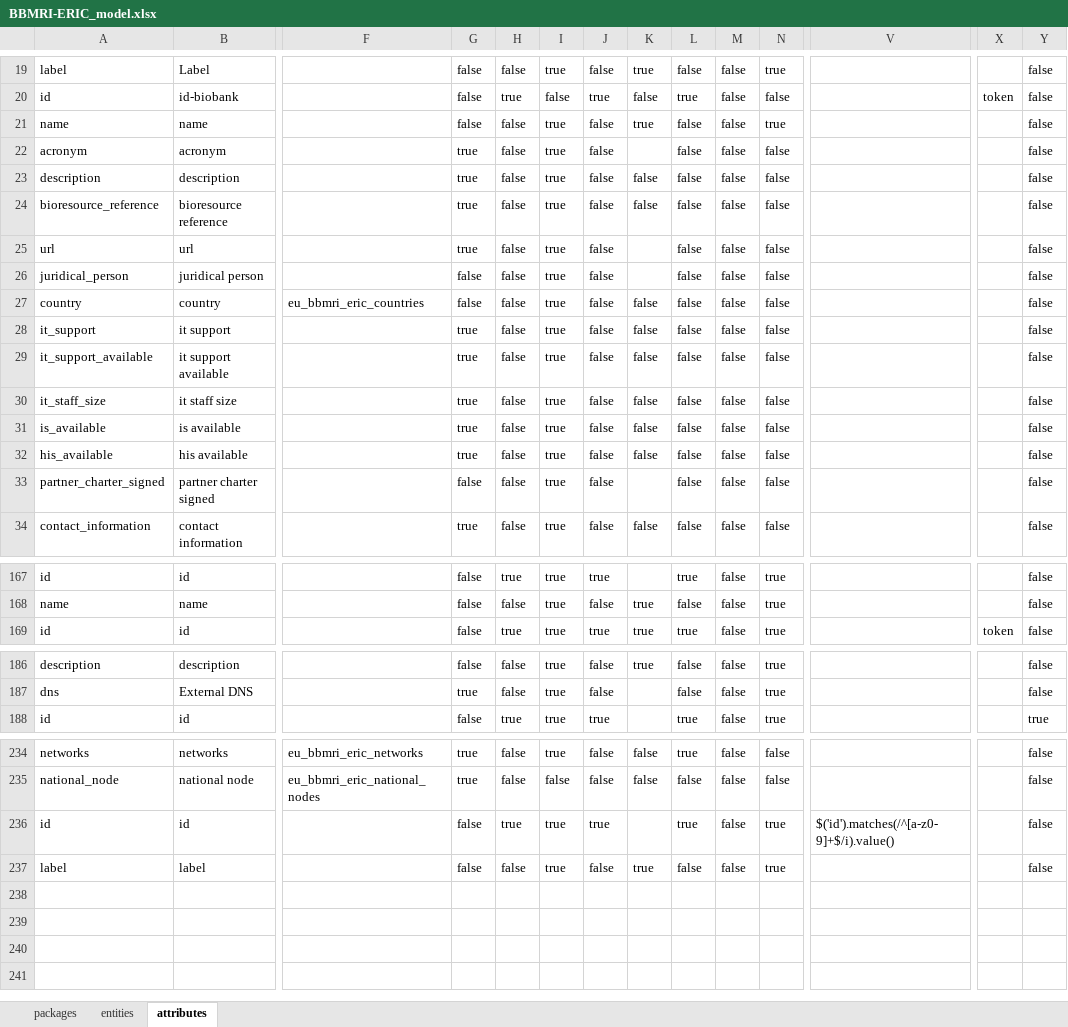
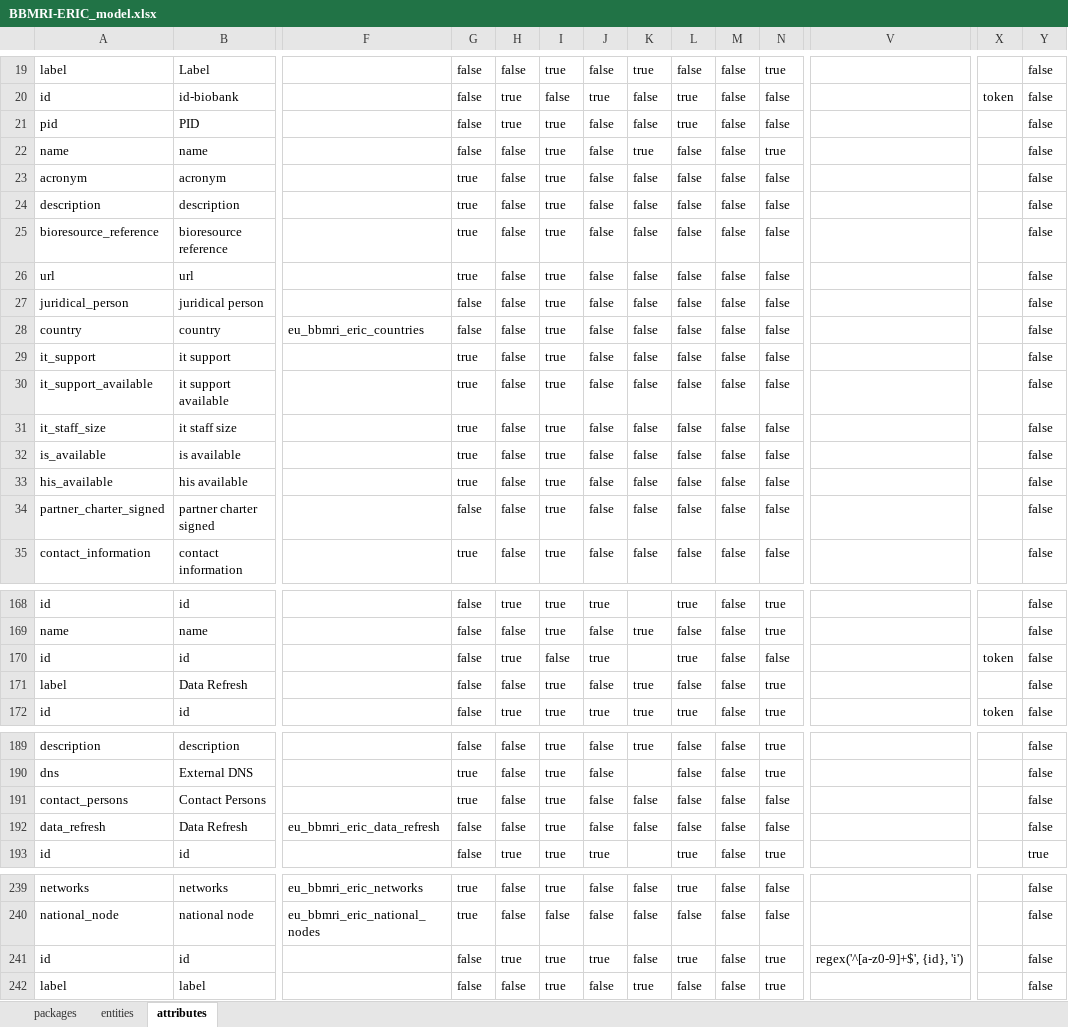
Before and after one commit to molgenis/molgenis-app-biobank-explorer, an Excel workbook: sample-data/BBMRI-ERIC_model.xlsx, sheet attributes, drawn as a sheet; only a part is shown, gaps mark what is left out; values as stored, in another font and other column widths than the file's, no borders; addresses are those after the commit; rows hold the shown columns only; the diff covers the shown part only; the diff names each change by its address in the sheet, - before the commit and + after, or states it on an @@ line.

Commit message:
Latest version of the BBMRI-ERIC model

```diff
--- a/sample-data/BBMRI-ERIC_model.xlsx (sheet attributes)
+++ b/sample-data/BBMRI-ERIC_model.xlsx (sheet attributes)
+row 21: pid | PID |  | false | true | true | false | false | true | false | false |  |  | false
-K23: (empty)
+K23: false
-K26:K27: (empty)
+K26:K27: false
-K34: (empty)
+K34: false
+row 170: id | id |  | false | true | false | true |  | true | false | false |  | token | false
+row 171: label | Data Refresh |  | false | false | true | false | true | false | false | true |  |  | false
+row 191: contact_persons | Contact Persons |  | true | false | true | false | false | false | false | false |  |  | false
+row 192: data_refresh | Data Refresh | eu_bbmri_eric_data_refresh | false | false | true | false | false | false | false | false |  |  | false
-K241: (empty)
+K241: false
-V241: $('id').matches(/^[a-z0-9]+$/i).value()
+V241: regex('^[a-z0-9]+$', {id}, 'i')
```
Also changed, not shown: 1 edited cell elsewhere in this sheet, sheet entities.
